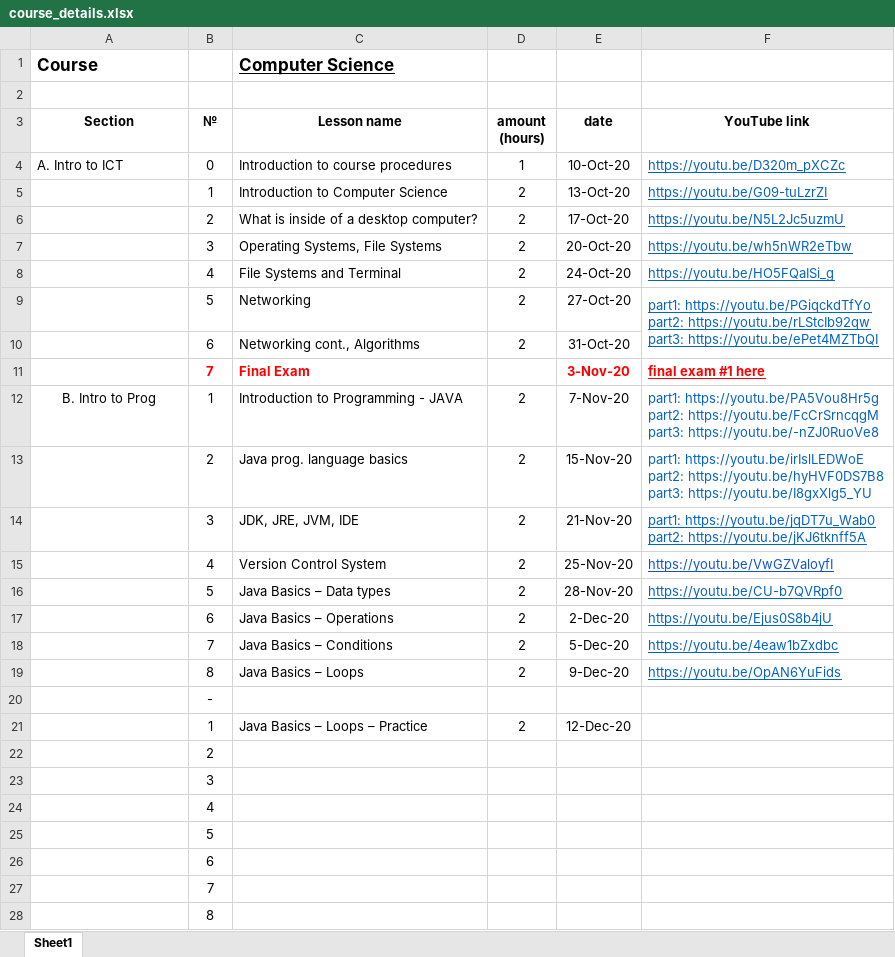
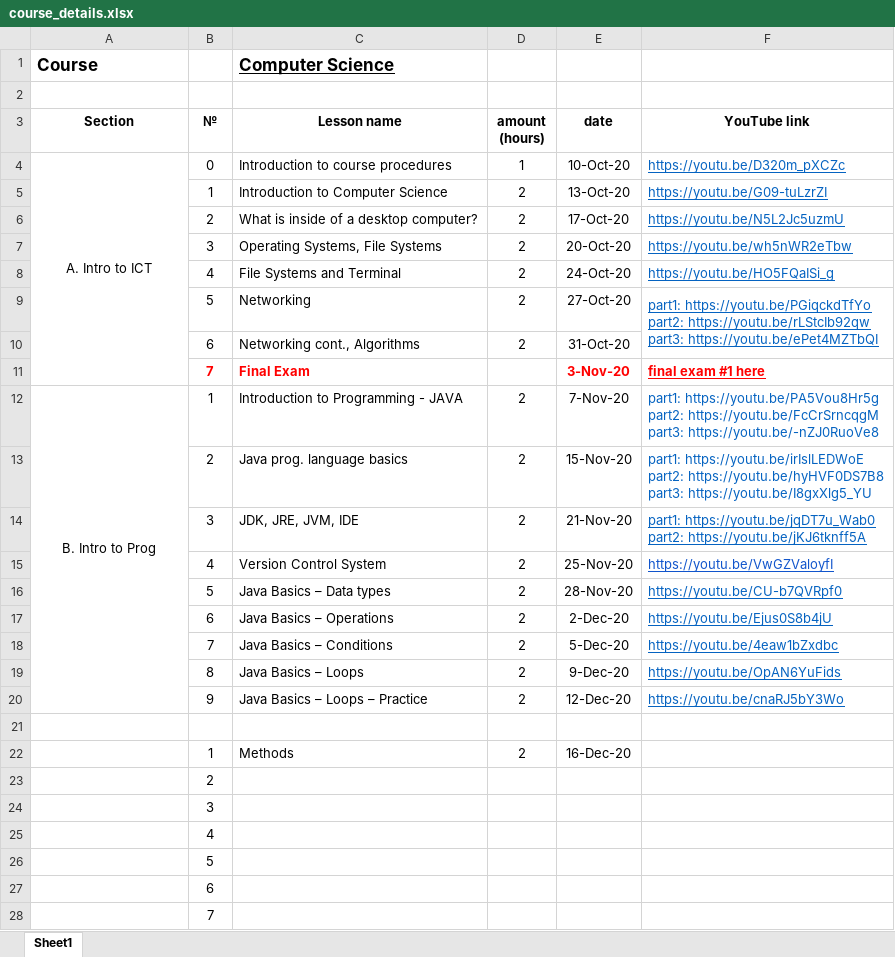
Before and after one commit to elvint14/java-course-2-classes, an Excel workbook: src/main/java/org/course/_syllabus/course_details.xlsx, sheet Sheet1, drawn as a sheet; values as stored, in another font and other column widths than the file's, no borders; removed rows and columns are numbered as before the commit, all else as after; the diff names each change by its address in the sheet, - before the commit and + after, or states it on an @@ line.

Commit message:
lesson 09 video record uploaded into youtube

```diff
--- a/src/main/java/org/course/_syllabus/course_details.xlsx (sheet Sheet1)
+++ b/src/main/java/org/course/_syllabus/course_details.xlsx (sheet Sheet1)
-A4 alignment: left
+A4 alignment: center
+A4:A11 merged
+A12:A20 merged
+row 20:  | 9 | Java Basics – Loops – Practice | 2 | 12-Dec-20 | https://youtu.be/cnaRJ5bY3Wo
-B21 (№): -
+B21 (№): (empty)
-C22 (Lesson name): Java Basics – Loops – Practice
+C22 (Lesson name): Methods
-E22 (date): 12-Dec-20
+E22 (date): 16-Dec-20
-row 28:  | 8
```
